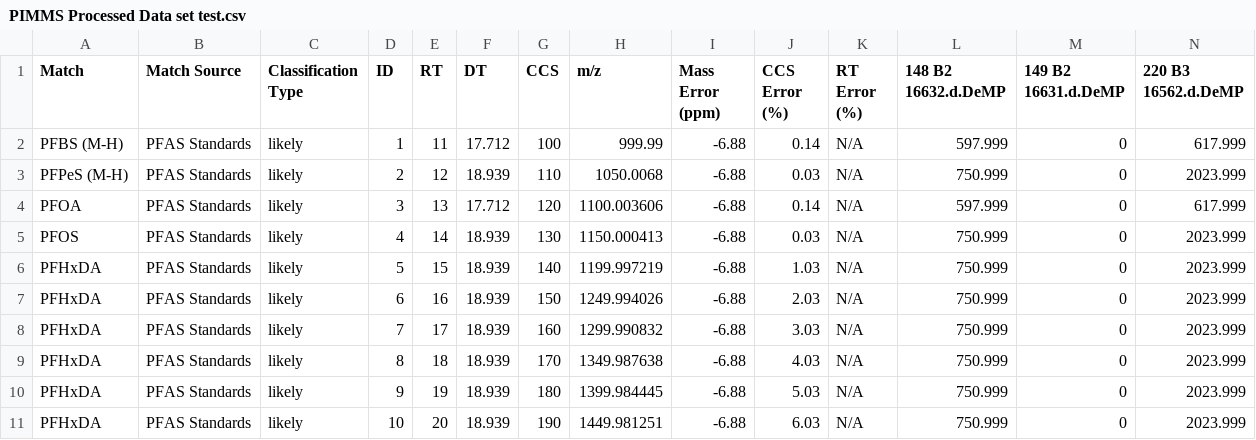
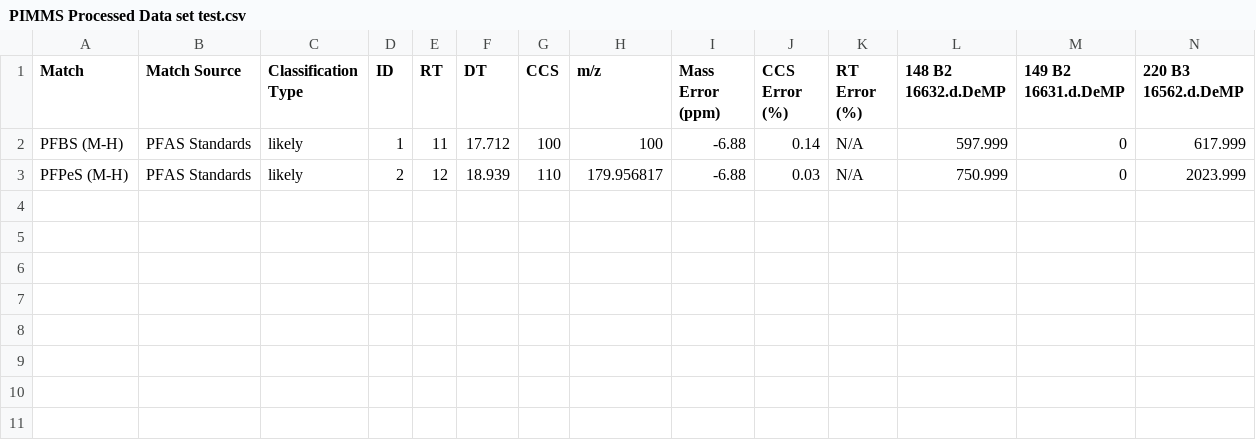
Before and after one commit to greg1d/PFAS-IMplementor-for-Mass-Spectrometry--PIMMS-, a CSV file: PIMMS v1.2/Data_output/PIMMS Processed Data set test.csv, drawn as a sheet; only a part is shown; rows hold the shown columns only; the diff names each change by its address in the sheet, - before the commit and + after, or states it on an @@ line.

```diff
--- a/PIMMS v1.2/Data_output/PIMMS Processed Data set test.csv
+++ b/PIMMS v1.2/Data_output/PIMMS Processed Data set test.csv
-H2 (m/z): 999.99
+H2 (m/z): 100
-H3 (m/z): 1050.0068
+H3 (m/z): 179.956817
-row 4: PFOA | PFAS Standards | likely | 3 | 13 | 17.712 | 120 | 1100.003606 | -6.88 | 0.14 | N/A | 597.999 | 0 | 617.999
-row 5: PFOS | PFAS Standards | likely | 4 | 14 | 18.939 | 130 | 1150.000413 | -6.88 | 0.03 | N/A | 750.999 | 0 | 2023.999
-row 6: PFHxDA | PFAS Standards | likely | 5 | 15 | 18.939 | 140 | 1199.997219 | -6.88 | 1.03 | N/A | 750.999 | 0 | 2023.999
-row 7: PFHxDA | PFAS Standards | likely | 6 | 16 | 18.939 | 150 | 1249.994026 | -6.88 | 2.03 | N/A | 750.999 | 0 | 2023.999
-row 8: PFHxDA | PFAS Standards | likely | 7 | 17 | 18.939 | 160 | 1299.990832 | -6.88 | 3.03 | N/A | 750.999 | 0 | 2023.999
-row 9: PFHxDA | PFAS Standards | likely | 8 | 18 | 18.939 | 170 | 1349.987638 | -6.88 | 4.03 | N/A | 750.999 | 0 | 2023.999
-row 10: PFHxDA | PFAS Standards | likely | 9 | 19 | 18.939 | 180 | 1399.984445 | -6.88 | 5.03 | N/A | 750.999 | 0 | 2023.999
-row 11: PFHxDA | PFAS Standards | likely | 10 | 20 | 18.939 | 190 | 1449.981251 | -6.88 | 6.03 | N/A | 750.999 | 0 | 2023.999
```
Also changed, not shown: 1 other file.
